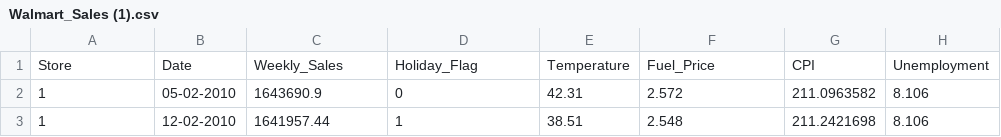
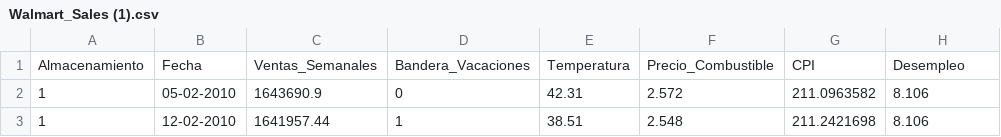
Before and after one commit to analauravillalobos475-ctrl/Estadistica2026B, a CSV file: Walmart_Sales (1).csv, drawn as a sheet; only a part is shown; removed rows and columns are numbered as before the commit, all else as after; the diff names each change by its address in the sheet, - before the commit and + after, or states it on an @@ line.

Commit message:
Update Walmart_Sales (1).csv

```diff
--- a/Walmart_Sales (1).csv
+++ b/Walmart_Sales (1).csv
-row 1: Store | Date | Weekly_Sales | Holiday_Flag | Temperature | Fuel_Price | CPI | Unemployment
+row 1: Almacenamiento | Fecha | Ventas_Semanales | Bandera_Vacaciones | Temperatura | Precio_Combustible | CPI | Desempleo
```
